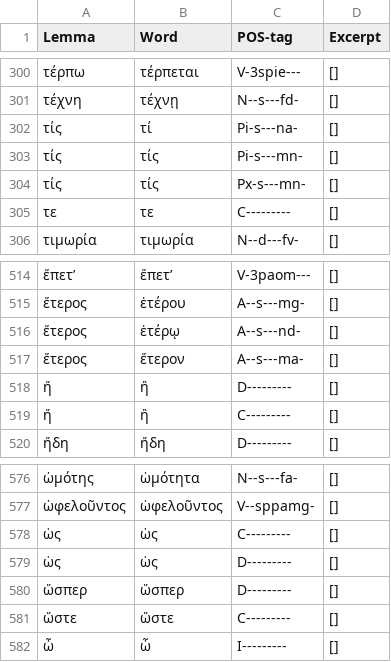
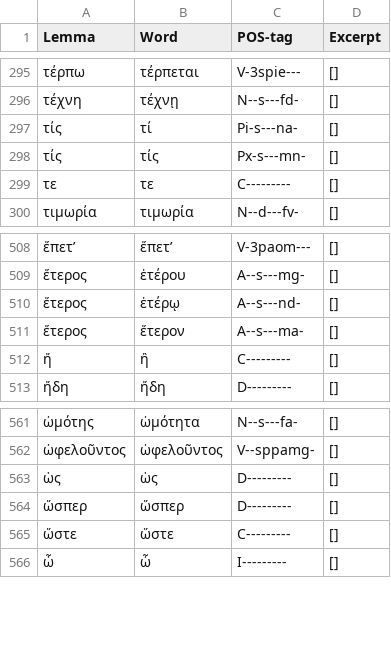
Before and after one commit to kalogeropo/Slander_Detection, a CSV file: test.csv, drawn as a sheet; only a part is shown, gaps mark what is left out; the diff covers the shown part only.

```diff
--- a/test.csv
+++ b/test.csv
@@ -302,3 +297,2 @@ Lemma,Word,POS-tag,Excerpt
 τίς,τί,Pi-s---na-,[]
-τίς,τίς,Pi-s---mn-,[]
 τίς,τίς,Px-s---mn-,[]
@@ -517,3 +511,2 @@ Lemma,Word,POS-tag,Excerpt
 ἕτερος,ἕτερον,A--s---ma-,[]
-ἤ,ἢ,D---------,[]
 ἤ,ἢ,C---------,[]
@@ -577,3 +562,2 @@ Lemma,Word,POS-tag,Excerpt
 ὠφελοῦντος,ὠφελοῦντος,V--sppamg-,[]
-ὡς,ὡς,C---------,[]
 ὡς,ὡς,D---------,[]
```
Also changed, not shown: 13 removed rows elsewhere in this file, 1 other file.
